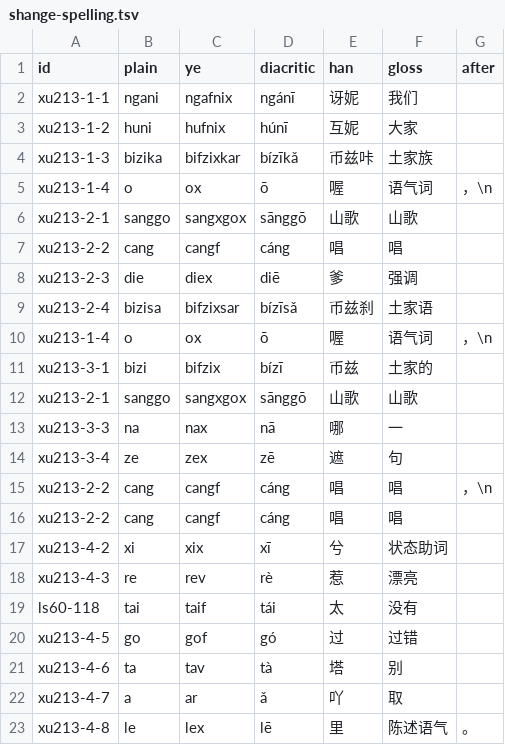
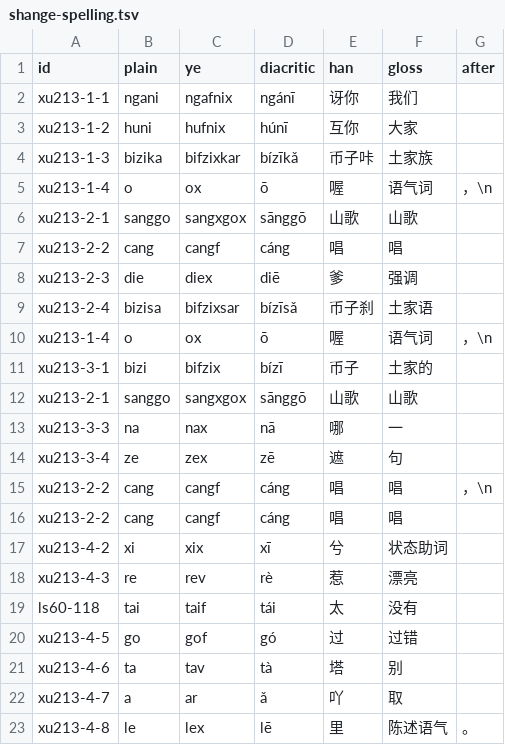
Before and after one commit to luggroo/bizic-keyboard, a TSV file: tools/story-demo/shange-spelling.tsv, drawn as a sheet.

```diff
--- a/tools/story-demo/shange-spelling.tsv
+++ b/tools/story-demo/shange-spelling.tsv
@@ -1,5 +1,5 @@
 id	plain	ye	diacritic	han	gloss	after
-xu213-1-1	ngani	ngafnix	ngánī	讶妮	我们	
-xu213-1-2	huni	hufnix	húnī	互妮	大家	
-xu213-1-3	bizika	bifzixkar	bízīkǎ	币兹咔	土家族	
+xu213-1-1	ngani	ngafnix	ngánī	讶你	我们	
+xu213-1-2	huni	hufnix	húnī	互你	大家	
+xu213-1-3	bizika	bifzixkar	bízīkǎ	币子咔	土家族	
 xu213-1-4	o	ox	ō	喔	语气词	，\n
@@ -8,5 +8,5 @@ xu213-2-2	cang	cangf	cáng	唱	唱
 xu213-2-3	die	diex	diē	爹	强调	
-xu213-2-4	bizisa	bifzixsar	bízīsǎ	币兹刹	土家语	
+xu213-2-4	bizisa	bifzixsar	bízīsǎ	币子刹	土家语	
 xu213-1-4	o	ox	ō	喔	语气词	，\n
-xu213-3-1	bizi	bifzix	bízī	币兹	土家的	
+xu213-3-1	bizi	bifzix	bízī	币子	土家的	
 xu213-2-1	sanggo	sangxgox	sānggō	山歌	山歌	
```
Also changed, not shown: qa/results/syllable-sense-audit.tsv, shared/bundle/Assets/northern-words.tsv, 19 other files.
